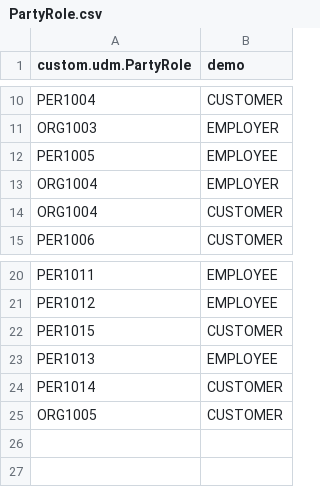
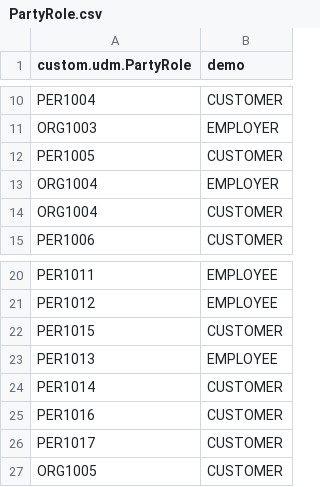
Before and after one commit to rakshit-upadhyay214/custom-udm, a CSV file: data/PartyRole.csv, drawn as a sheet; only a part is shown, gaps mark what is left out; the diff names each change by its address in the sheet, - before the commit and + after, or states it on an @@ line.

```diff
--- a/data/PartyRole.csv
+++ b/data/PartyRole.csv
-B12 (demo): EMPLOYEE
+B12 (demo): CUSTOMER
+row 25: PER1016 | CUSTOMER
+row 26: PER1017 | CUSTOMER
```
Also changed, not shown: data/ContactMechData.csv, data/PartyContactMechData.csv, 9 other files.
